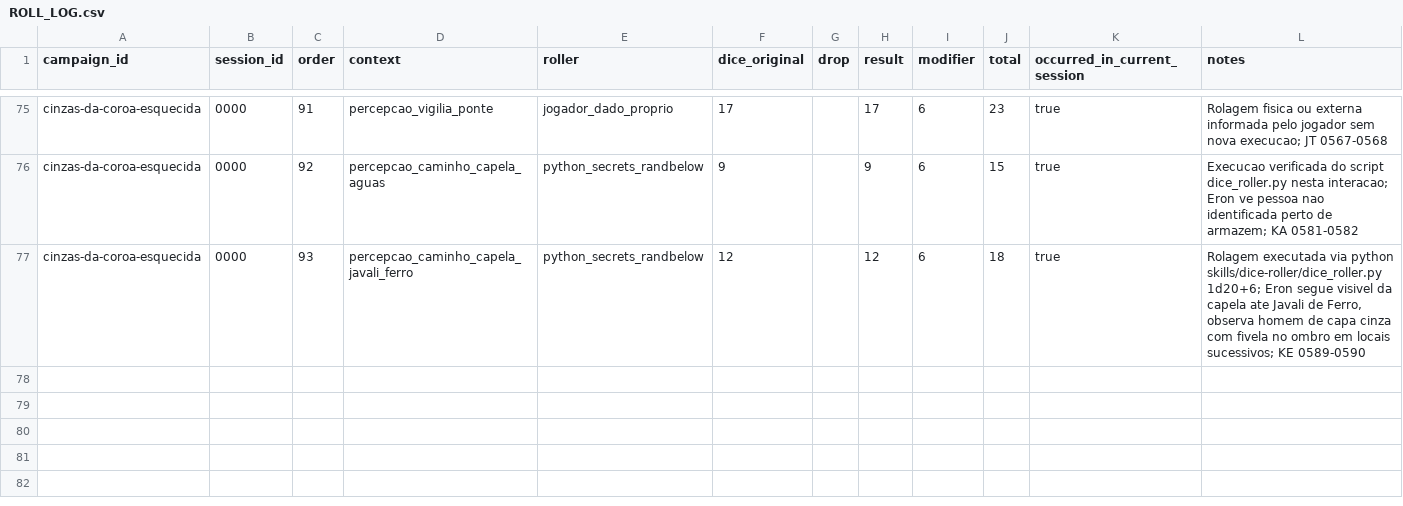
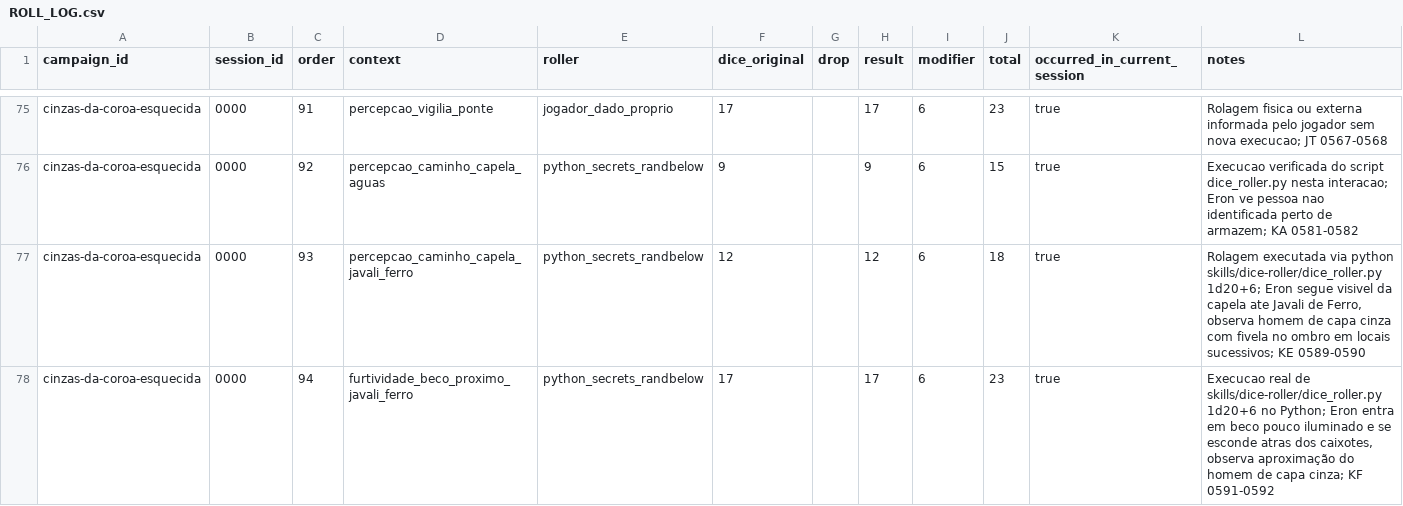
Before and after one commit to lucasonofresantos-ux/dnd-campanha, a CSV file: campaigns/cinzas-da-coroa-esquecida/dice/ROLL_LOG.csv, drawn as a sheet; only a part is shown, gaps mark what is left out.

Commit message:
Registra rolagem 94 de Furtividade no beco: 17+6=23

```diff
--- a/campaigns/cinzas-da-coroa-esquecida/dice/ROLL_LOG.csv
+++ b/campaigns/cinzas-da-coroa-esquecida/dice/ROLL_LOG.csv
@@ -77 +77,2 @@ cinzas-da-coroa-esquecida,0000,92,percepcao_caminho_capela_aguas,python_secrets_
 cinzas-da-coroa-esquecida,0000,93,percepcao_caminho_capela_javali_ferro,python_secrets_randbelow,12,,12,6,18,true,"Rolagem executada via python skills/dice-roller/dice_roller.py 1d20+6; Eron segue visivel da capela ate Javali de Ferro, observa homem de capa cinza com fivela no ombro em locais sucessivos; KE 0589-0590"
+cinzas-da-coroa-esquecida,0000,94,furtividade_beco_proximo_javali_ferro,python_secrets_randbelow,17,,17,6,23,true,"Execucao real de skills/dice-roller/dice_roller.py 1d20+6 no Python; Eron entra em beco pouco iluminado e se esconde atras dos caixotes, observa aproximação do homem de capa cinza; KF 0591-0592"
```
